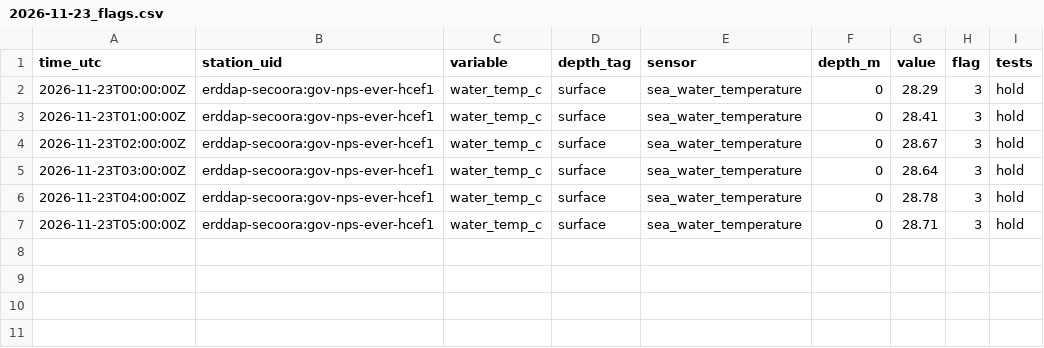
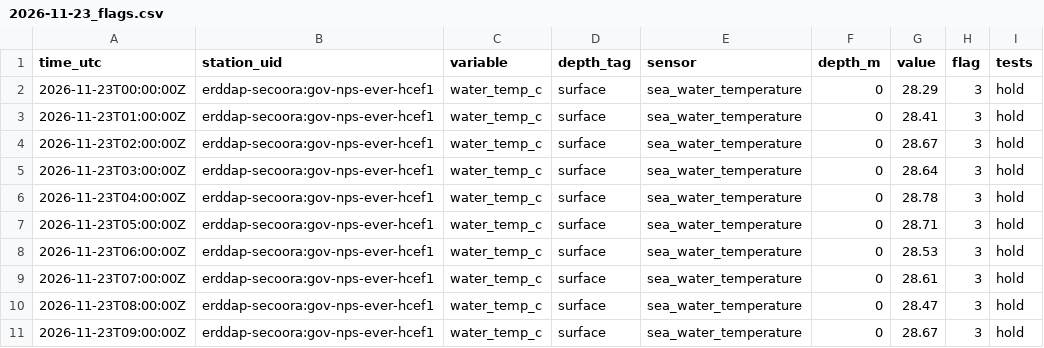
Before and after one commit to captainsforcleanwater/swfl-water-map, a CSV file: data/qc/2026/11/2026-11-23_flags.csv, drawn as a sheet; the diff names each change by its address in the sheet, - before the commit and + after, or states it on an @@ line.

```diff
--- a/data/qc/2026/11/2026-11-23_flags.csv
+++ b/data/qc/2026/11/2026-11-23_flags.csv
+row 8: 2026-11-23T06:00:00Z | erddap-secoora:gov-nps-ever-hcef1 | water_temp_c | surface | sea_water_temperature | 0 | 28.53 | 3 | hold
+row 9: 2026-11-23T07:00:00Z | erddap-secoora:gov-nps-ever-hcef1 | water_temp_c | surface | sea_water_temperature | 0 | 28.61 | 3 | hold
+row 10: 2026-11-23T08:00:00Z | erddap-secoora:gov-nps-ever-hcef1 | water_temp_c | surface | sea_water_temperature | 0 | 28.47 | 3 | hold
+row 11: 2026-11-23T09:00:00Z | erddap-secoora:gov-nps-ever-hcef1 | water_temp_c | surface | sea_water_temperature | 0 | 28.67 | 3 | hold
```
Also changed, not shown: data/clean/stations.csv, data/sensors/2026/11/2026-11-23_coops.csv, 11 other files.
